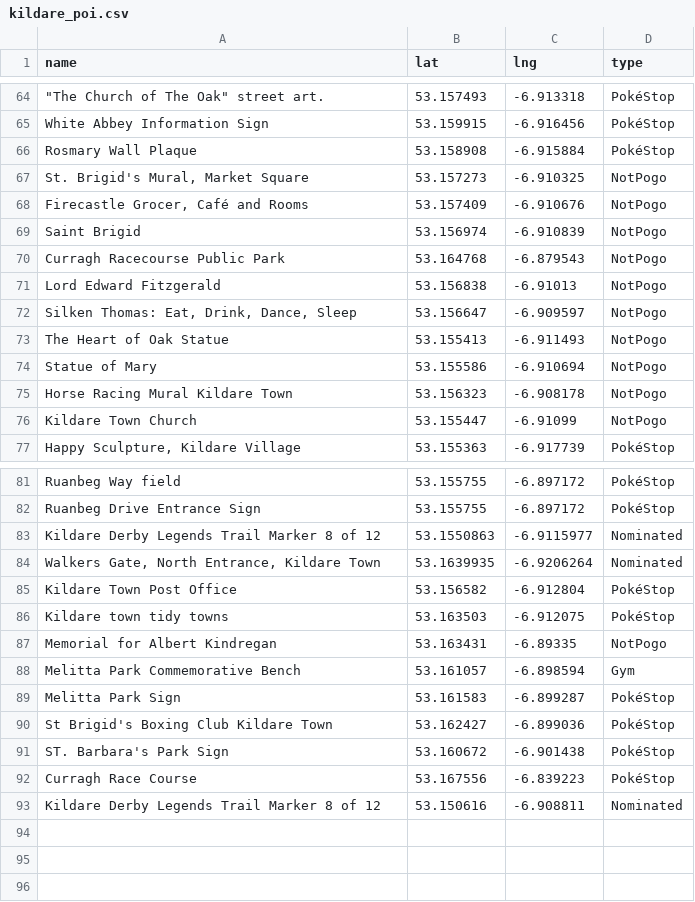
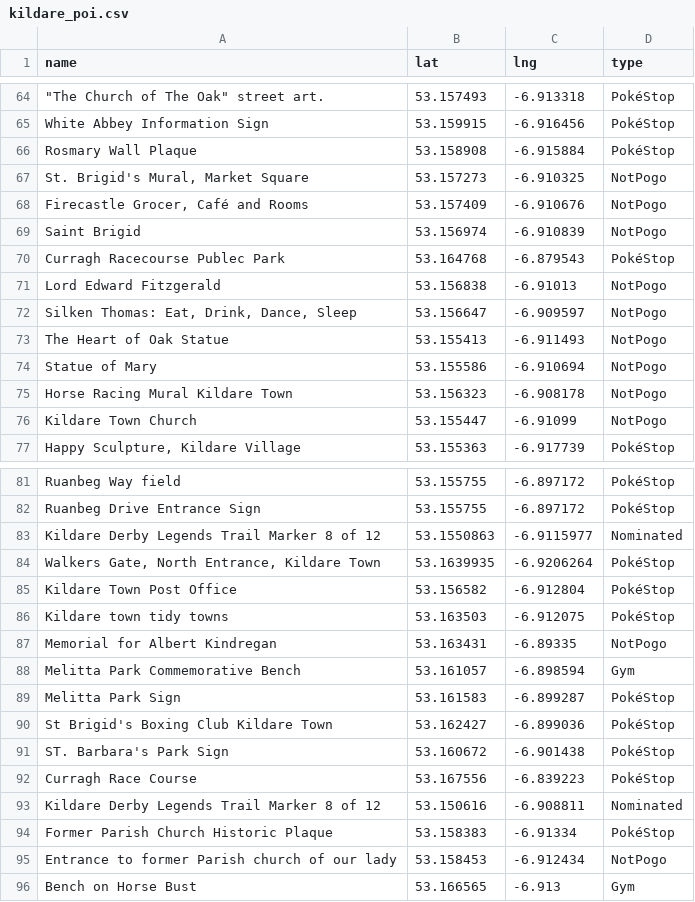
Before and after one commit to gsmitheidw/pogo-s2-kildare, a CSV file: kildare_poi.csv, drawn as a sheet; only a part is shown, gaps mark what is left out.

Commit message:
update csv

```diff
--- a/kildare_poi.csv
+++ b/kildare_poi.csv
@@ -69,3 +69,3 @@ Rosmary Wall Plaque,53.158908,-6.915884,PokéStop
 Saint Brigid,53.156974,-6.910839,NotPogo
-Curragh Racecourse Public Park,53.164768,-6.879543,NotPogo
+Curragh Racecourse Publec Park,53.164768,-6.879543,PokéStop
 Lord Edward Fitzgerald,53.156838,-6.91013,NotPogo
@@ -83,3 +83,3 @@ Ruanbeg Drive Entrance Sign,53.155755,-6.897172,PokéStop
 Kildare Derby Legends Trail Marker 8 of 12,53.1550863, -6.9115977,Nominated
-"Walkers Gate, North Entrance, Kildare Town",53.1639935, -6.9206264,Nominated
+"Walkers Gate, North Entrance, Kildare Town",53.1639935, -6.9206264,PokéStop
 Kildare Town Post Office,53.156582,-6.912804,PokéStop
@@ -93 +93,4 @@ Curragh Race Course,53.167556,-6.839223,PokéStop
 Kildare Derby Legends Trail Marker 8 of 12,53.150616,-6.908811,Nominated
+Former Parish Church Historic Plaque,53.158383,-6.91334,PokéStop
+Entrance to former Parish church of our lady,53.158453,-6.912434,NotPogo
+Bench on Horse Bust,53.166565,-6.913,Gym
```
